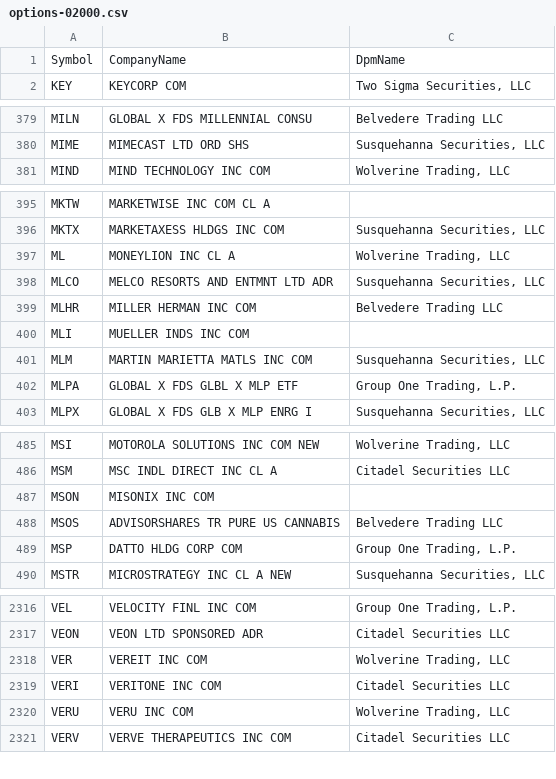
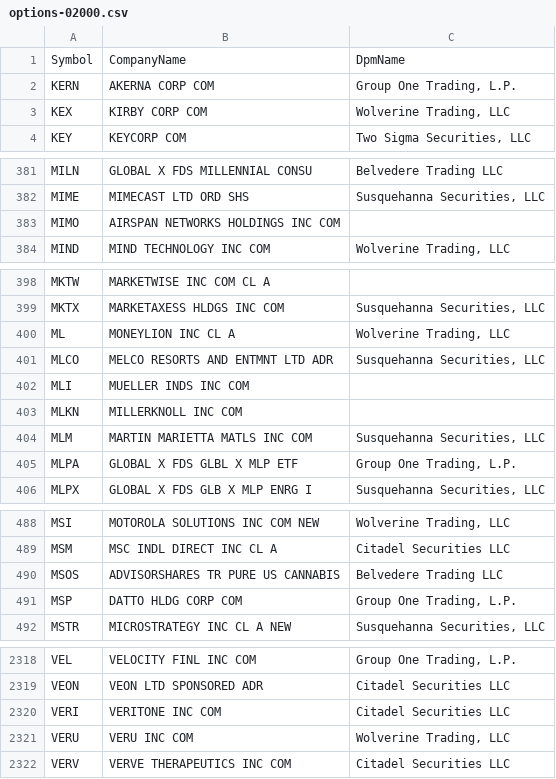
Before and after one commit to haoenhui/usa-optionable-stocks, a CSV file: options-02000.csv, drawn as a sheet; only a part is shown, gaps mark what is left out; removed rows and columns are numbered as before the commit, all else as after; the diff covers the shown part only; the diff names each change by its address in the sheet, - before the commit and + after, or states it on an @@ line.

```diff
--- a/options-02000.csv
+++ b/options-02000.csv
+row 2: KERN | AKERNA CORP COM | Group One Trading, L.P.
+row 3: KEX | KIRBY CORP COM | Wolverine Trading, LLC
+row 383: MIMO | AIRSPAN NETWORKS HOLDINGS INC COM
-row 399: MLHR | MILLER HERMAN INC COM | Belvedere Trading LLC
+row 403: MLKN | MILLERKNOLL INC COM
-row 487: MSON | MISONIX INC COM
-row 2318: VER | VEREIT INC COM | Wolverine Trading, LLC
```
Also changed, not shown: 2 added rows, 1 removed row and 3 edited cells elsewhere in this file, options-00000.csv, weekly-options-00000.csv.
